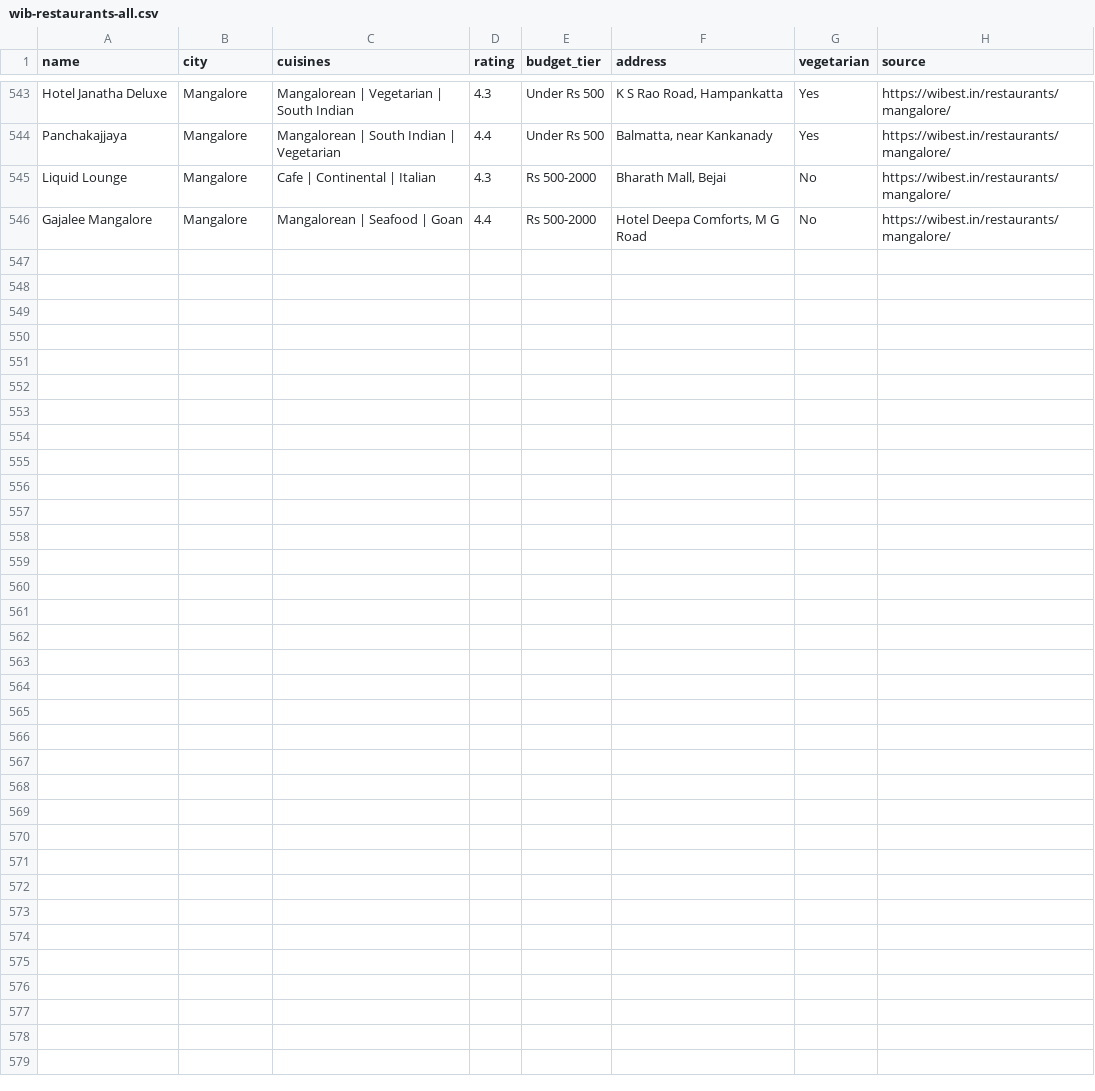
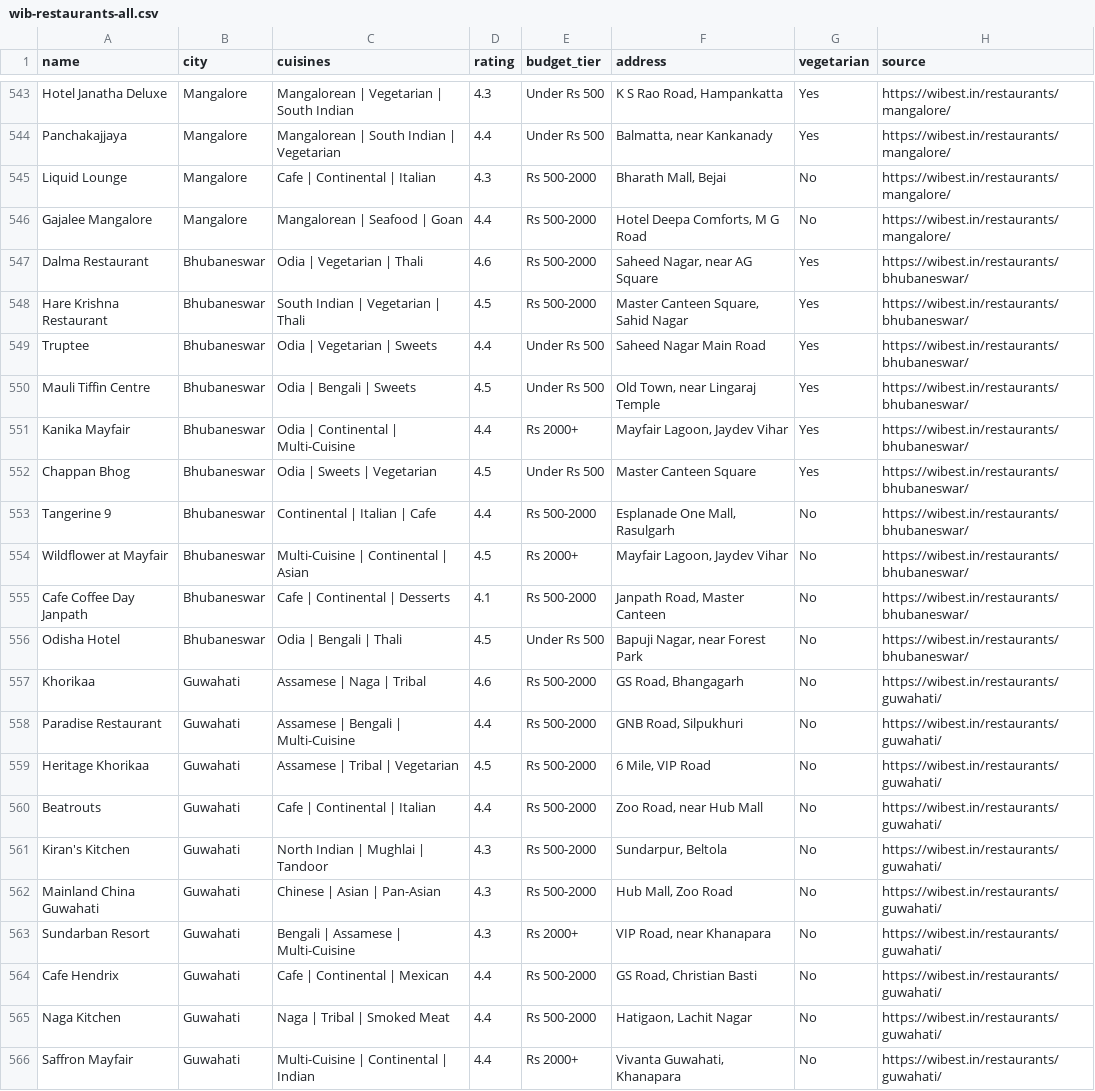
Before and after one commit to WIB-X/wibest, a CSV file: data/csv/wib-restaurants-all.csv, drawn as a sheet; only a part is shown, gaps mark what is left out; the diff names each change by its address in the sheet, - before the commit and + after, or states it on an @@ line.

```diff
--- a/data/csv/wib-restaurants-all.csv
+++ b/data/csv/wib-restaurants-all.csv
+row 547: Dalma Restaurant | Bhubaneswar | Odia | Vegetarian | Thali | 4.6 | Rs 500-2000 | Saheed Nagar, near AG Square | Yes | https://wibest.in/restaurants/bhubaneswar/
+row 548: Hare Krishna Restaurant | Bhubaneswar | South Indian | Vegetarian | Thali | 4.5 | Rs 500-2000 | Master Canteen Square, Sahid Nagar | Yes | https://wibest.in/restaurants/bhubaneswar/
+row 549: Truptee | Bhubaneswar | Odia | Vegetarian | Sweets | 4.4 | Under Rs 500 | Saheed Nagar Main Road | Yes | https://wibest.in/restaurants/bhubaneswar/
+row 550: Mauli Tiffin Centre | Bhubaneswar | Odia | Bengali | Sweets | 4.5 | Under Rs 500 | Old Town, near Lingaraj Temple | Yes | https://wibest.in/restaurants/bhubaneswar/
+row 551: Kanika Mayfair | Bhubaneswar | Odia | Continental | Multi-Cuisine | 4.4 | Rs 2000+ | Mayfair Lagoon, Jaydev Vihar | Yes | https://wibest.in/restaurants/bhubaneswar/
+row 552: Chappan Bhog | Bhubaneswar | Odia | Sweets | Vegetarian | 4.5 | Under Rs 500 | Master Canteen Square | Yes | https://wibest.in/restaurants/bhubaneswar/
+row 553: Tangerine 9 | Bhubaneswar | Continental | Italian | Cafe | 4.4 | Rs 500-2000 | Esplanade One Mall, Rasulgarh | No | https://wibest.in/restaurants/bhubaneswar/
+row 554: Wildflower at Mayfair | Bhubaneswar | Multi-Cuisine | Continental | Asian | 4.5 | Rs 2000+ | Mayfair Lagoon, Jaydev Vihar | No | https://wibest.in/restaurants/bhubaneswar/
+row 555: Cafe Coffee Day Janpath | Bhubaneswar | Cafe | Continental | Desserts | 4.1 | Rs 500-2000 | Janpath Road, Master Canteen | No | https://wibest.in/restaurants/bhubaneswar/
+row 556: Odisha Hotel | Bhubaneswar | Odia | Bengali | Thali | 4.5 | Under Rs 500 | Bapuji Nagar, near Forest Park | No | https://wibest.in/restaurants/bhubaneswar/
+row 557: Khorikaa | Guwahati | Assamese | Naga | Tribal | 4.6 | Rs 500-2000 | GS Road, Bhangagarh | No | https://wibest.in/restaurants/guwahati/
+row 558: Paradise Restaurant | Guwahati | Assamese | Bengali | Multi-Cuisine | 4.4 | Rs 500-2000 | GNB Road, Silpukhuri | No | https://wibest.in/restaurants/guwahati/
+row 559: Heritage Khorikaa | Guwahati | Assamese | Tribal | Vegetarian | 4.5 | Rs 500-2000 | 6 Mile, VIP Road | No | https://wibest.in/restaurants/guwahati/
+row 560: Beatrouts | Guwahati | Cafe | Continental | Italian | 4.4 | Rs 500-2000 | Zoo Road, near Hub Mall | No | https://wibest.in/restaurants/guwahati/
+row 561: Kiran's Kitchen | Guwahati | North Indian | Mughlai | Tandoor | 4.3 | Rs 500-2000 | Sundarpur, Beltola | No | https://wibest.in/restaurants/guwahati/
+row 562: Mainland China Guwahati | Guwahati | Chinese | Asian | Pan-Asian | 4.3 | Rs 500-2000 | Hub Mall, Zoo Road | No | https://wibest.in/restaurants/guwahati/
+row 563: Sundarban Resort | Guwahati | Bengali | Assamese | Multi-Cuisine | 4.3 | Rs 2000+ | VIP Road, near Khanapara | No | https://wibest.in/restaurants/guwahati/
+row 564: Cafe Hendrix | Guwahati | Cafe | Continental | Mexican | 4.4 | Rs 500-2000 | GS Road, Christian Basti | No | https://wibest.in/restaurants/guwahati/
+row 565: Naga Kitchen | Guwahati | Naga | Tribal | Smoked Meat | 4.4 | Rs 500-2000 | Hatigaon, Lachit Nagar | No | https://wibest.in/restaurants/guwahati/
+row 566: Saffron Mayfair | Guwahati | Multi-Cuisine | Continental | Indian | 4.4 | Rs 2000+ | Vivanta Guwahati, Khanapara | No | https://wibest.in/restaurants/guwahati/
```
Also changed, not shown: data/csv/wib-hospitals-all.csv, 41 other files.
